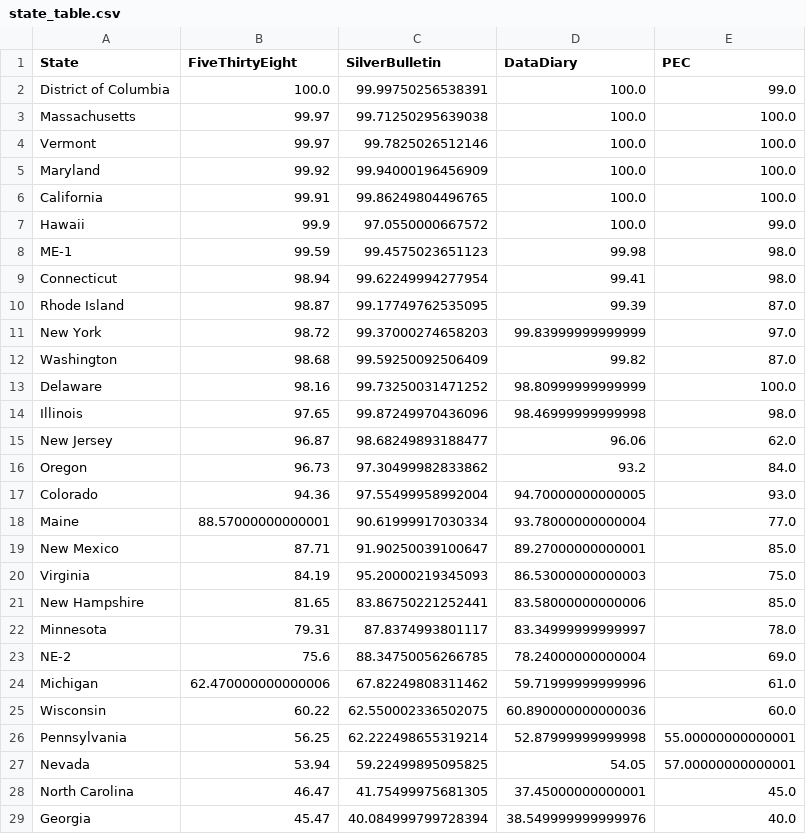
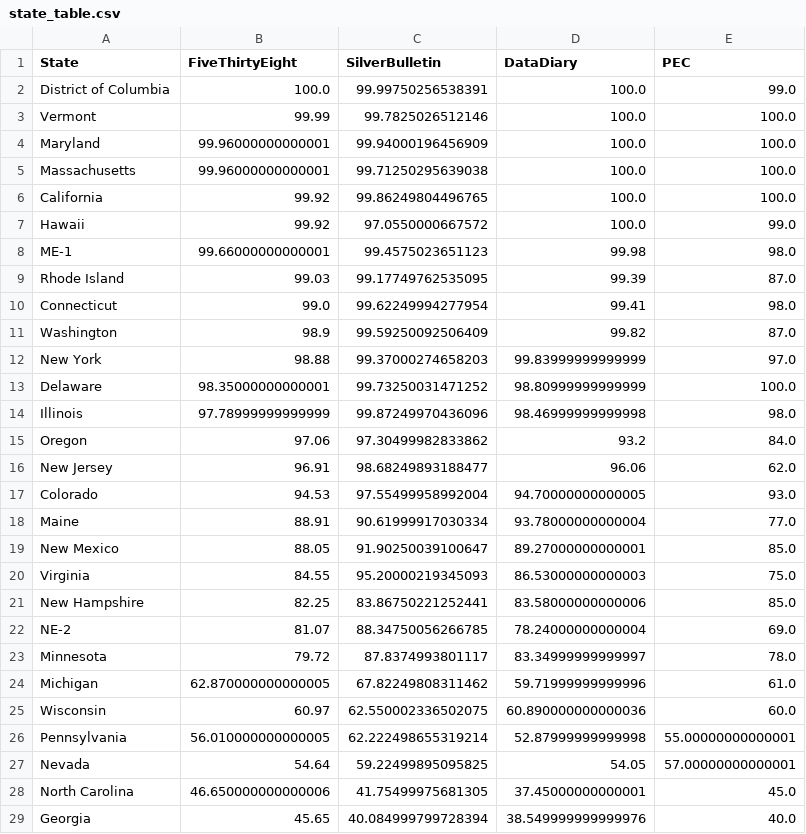
Before and after one commit to PaulMainwood/Election2024, a CSV file: state_table.csv, drawn as a sheet; only a part is shown; the diff covers the shown part only.

```diff
--- a/state_table.csv
+++ b/state_table.csv
@@ -2,28 +2,28 @@ State,FiveThirtyEight,SilverBulletin,DataDiary,PEC
 District of Columbia,100.0,99.99750256538391,100.0,99.0
-Massachusetts,99.97,99.71250295639038,100.0,100.0
-Vermont,99.97,99.7825026512146,100.0,100.0
-Maryland,99.92,99.94000196456909,100.0,100.0
-California,99.91,99.86249804496765,100.0,100.0
-Hawaii,99.9,97.0550000667572,100.0,99.0
-ME-1,99.59,99.4575023651123,99.98,98.0
-Connecticut,98.94,99.62249994277954,99.41,98.0
-Rhode Island,98.87,99.17749762535095,99.39,87.0
-New York,98.72,99.37000274658203,99.83999999999999,97.0
-Washington,98.68,99.59250092506409,99.82,87.0
-Delaware,98.16,99.73250031471252,98.80999999999999,100.0
-Illinois,97.65,99.87249970436096,98.46999999999998,98.0
-New Jersey,96.87,98.68249893188477,96.06,62.0
-Oregon,96.73,97.30499982833862,93.2,84.0
-Colorado,94.36,97.55499958992004,94.70000000000005,93.0
-Maine,88.57000000000001,90.61999917030334,93.78000000000004,77.0
-New Mexico,87.71,91.90250039100647,89.27000000000001,85.0
-Virginia,84.19,95.20000219345093,86.53000000000003,75.0
-New Hampshire,81.65,83.86750221252441,83.58000000000006,85.0
-Minnesota,79.31,87.8374993801117,83.34999999999997,78.0
-NE-2,75.6,88.34750056266785,78.24000000000004,69.0
-Michigan,62.470000000000006,67.82249808311462,59.71999999999996,61.0
-Wisconsin,60.22,62.550002336502075,60.890000000000036,60.0
-Pennsylvania,56.25,62.222498655319214,52.87999999999998,55.00000000000001
-Nevada,53.94,59.22499895095825,54.05,57.00000000000001
-North Carolina,46.47,41.75499975681305,37.45000000000001,45.0
-Georgia,45.47,40.084999799728394,38.549999999999976,40.0
+Vermont,99.99,99.7825026512146,100.0,100.0
+Maryland,99.96000000000001,99.94000196456909,100.0,100.0
+Massachusetts,99.96000000000001,99.71250295639038,100.0,100.0
+California,99.92,99.86249804496765,100.0,100.0
+Hawaii,99.92,97.0550000667572,100.0,99.0
+ME-1,99.66000000000001,99.4575023651123,99.98,98.0
+Rhode Island,99.03,99.17749762535095,99.39,87.0
+Connecticut,99.0,99.62249994277954,99.41,98.0
+Washington,98.9,99.59250092506409,99.82,87.0
+New York,98.88,99.37000274658203,99.83999999999999,97.0
+Delaware,98.35000000000001,99.73250031471252,98.80999999999999,100.0
+Illinois,97.78999999999999,99.87249970436096,98.46999999999998,98.0
+Oregon,97.06,97.30499982833862,93.2,84.0
+New Jersey,96.91,98.68249893188477,96.06,62.0
+Colorado,94.53,97.55499958992004,94.70000000000005,93.0
+Maine,88.91,90.61999917030334,93.78000000000004,77.0
+New Mexico,88.05,91.90250039100647,89.27000000000001,85.0
+Virginia,84.55,95.20000219345093,86.53000000000003,75.0
+New Hampshire,82.25,83.86750221252441,83.58000000000006,85.0
+NE-2,81.07,88.34750056266785,78.24000000000004,69.0
+Minnesota,79.72,87.8374993801117,83.34999999999997,78.0
+Michigan,62.870000000000005,67.82249808311462,59.71999999999996,61.0
+Wisconsin,60.97,62.550002336502075,60.890000000000036,60.0
+Pennsylvania,56.010000000000005,62.222498655319214,52.87999999999998,55.00000000000001
+Nevada,54.64,59.22499895095825,54.05,57.00000000000001
+North Carolina,46.650000000000006,41.75499975681305,37.45000000000001,45.0
+Georgia,45.65,40.084999799728394,38.549999999999976,40.0
```
Also changed, not shown: 1 added row, 1 removed row and 22 edited cells elsewhere in this file, aggregated_data.csv, aggregated_data_wide.csv, 3 other files.
